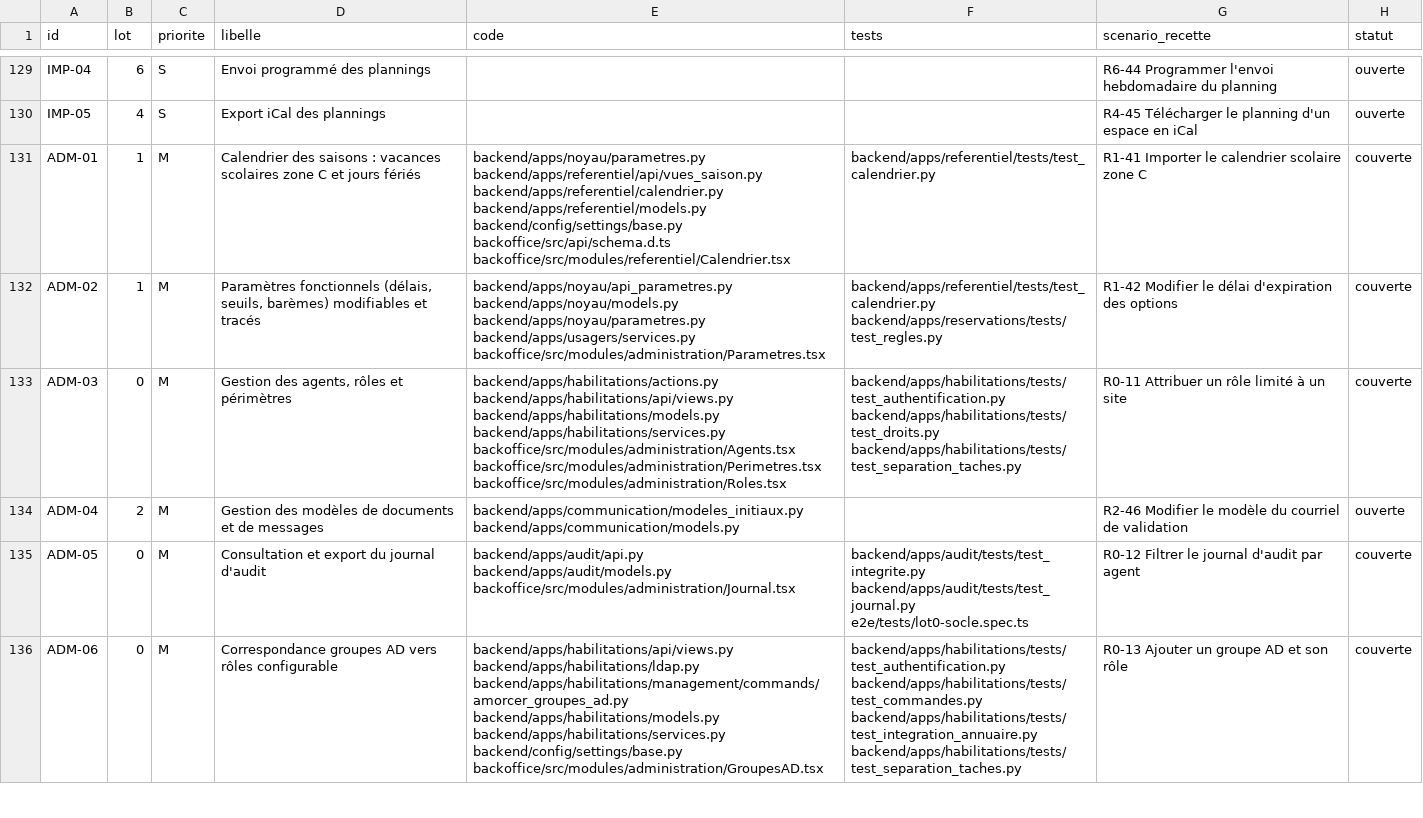
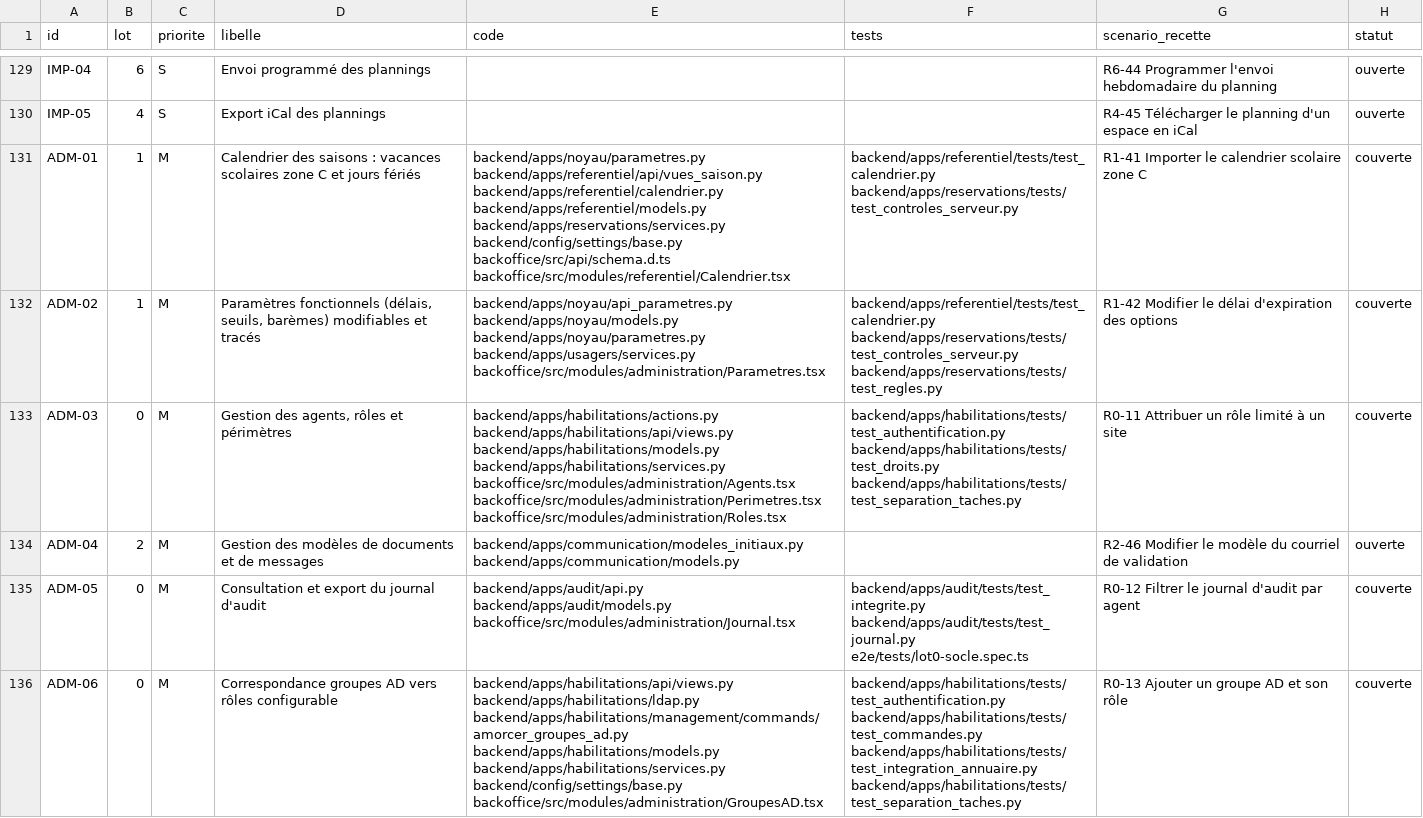
Before and after one commit to cparfait/resagora, a CSV file: docs/recette/matrice.csv, drawn as a sheet; only a part is shown, gaps mark what is left out; the diff covers the shown part only.

```diff
--- a/docs/recette/matrice.csv
+++ b/docs/recette/matrice.csv
@@ -130,4 +130,4 @@ IMP-04;6;S;Envoi programmé des plannings;;;R6-44 Programmer l'envoi hebdomadair
 IMP-05;4;S;Export iCal des plannings;;;R4-45 Télécharger le planning d'un espace en iCal;ouverte
-ADM-01;1;M;Calendrier des saisons : vacances scolaires zone C et jours fériés;backend/apps/noyau/parametres.py backend/apps/referentiel/api/vues_saison.py backend/apps/referentiel/calendrier.py backend/apps/referentiel/models.py backend/config/settings/base.py backoffice/src/api/schema.d.ts backoffice/src/modules/referentiel/Calendrier.tsx;backend/apps/referentiel/tests/test_calendrier.py;R1-41 Importer le calendrier scolaire zone C;couverte
-ADM-02;1;M;Paramètres fonctionnels (délais, seuils, barèmes) modifiables et tracés;backend/apps/noyau/api_parametres.py backend/apps/noyau/models.py backend/apps/noyau/parametres.py backend/apps/usagers/services.py backoffice/src/modules/administration/Parametres.tsx;backend/apps/referentiel/tests/test_calendrier.py backend/apps/reservations/tests/test_regles.py;R1-42 Modifier le délai d'expiration des options;couverte
+ADM-01;1;M;Calendrier des saisons : vacances scolaires zone C et jours fériés;backend/apps/noyau/parametres.py backend/apps/referentiel/api/vues_saison.py backend/apps/referentiel/calendrier.py backend/apps/referentiel/models.py backend/apps/reservations/services.py backend/config/settings/base.py backoffice/src/api/schema.d.ts backoffice/src/modules/referentiel/Calendrier.tsx;backend/apps/referentiel/tests/test_calendrier.py backend/apps/reservations/tests/test_controles_serveur.py;R1-41 Importer le calendrier scolaire zone C;couverte
+ADM-02;1;M;Paramètres fonctionnels (délais, seuils, barèmes) modifiables et tracés;backend/apps/noyau/api_parametres.py backend/apps/noyau/models.py backend/apps/noyau/parametres.py backend/apps/usagers/services.py backoffice/src/modules/administration/Parametres.tsx;backend/apps/referentiel/tests/test_calendrier.py backend/apps/reservations/tests/test_controles_serveur.py backend/apps/reservations/tests/test_regles.py;R1-42 Modifier le délai d'expiration des options;couverte
 ADM-03;0;M;Gestion des agents, rôles et périmètres;backend/apps/habilitations/actions.py backend/apps/habilitations/api/views.py backend/apps/habilitations/models.py backend/apps/habilitations/services.py backoffice/src/modules/administration/Agents.tsx backoffice/src/modules/administration/Perimetres.tsx backoffice/src/modules/administration/Roles.tsx;backend/apps/habilitations/tests/test_authentification.py backend/apps/habilitations/tests/test_droits.py backend/apps/habilitations/tests/test_separation_taches.py;R0-11 Attribuer un rôle limité à un site;couverte
```
Also changed, not shown: 27 edited cells elsewhere in this file, 56 other files.
